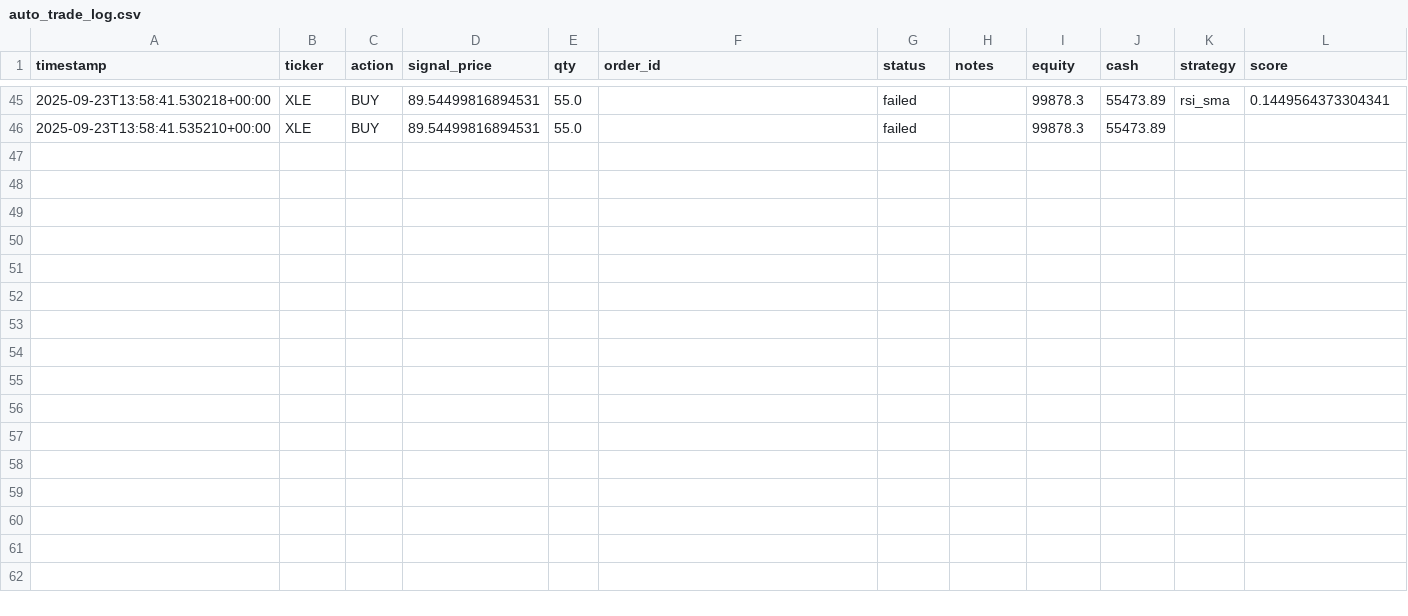
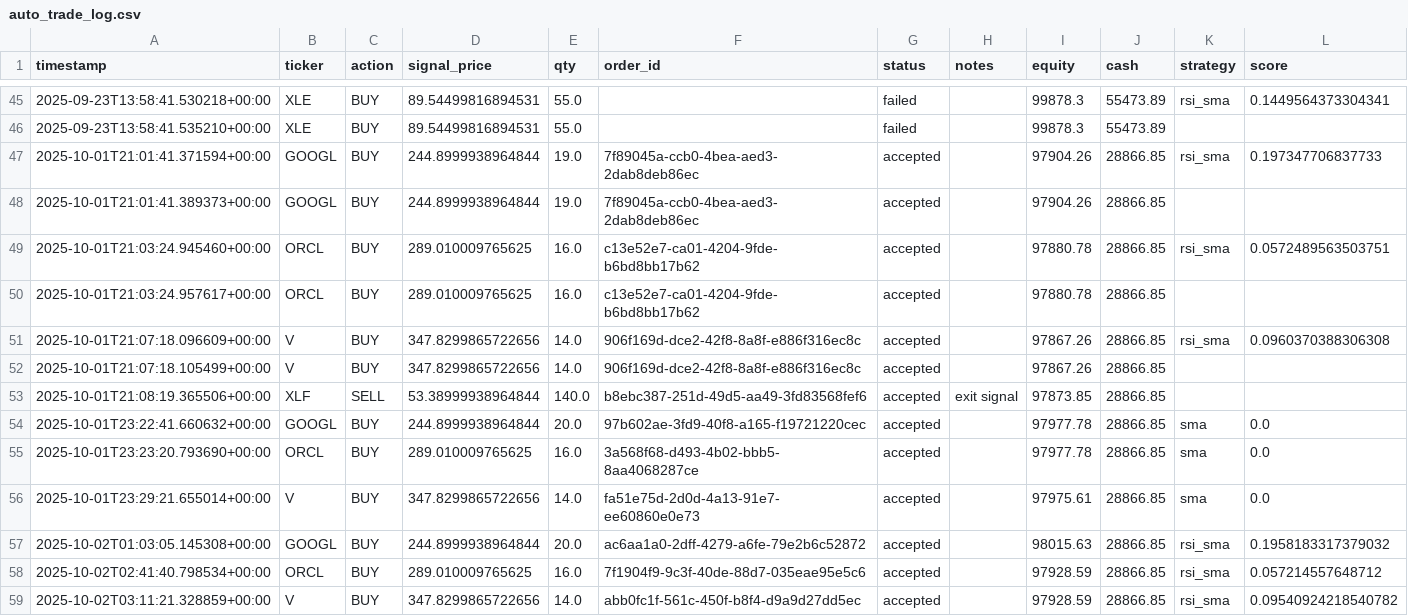
Before and after one commit to WyattMcD/auto_trader, a CSV file: auto_trade_log.csv, drawn as a sheet; only a part is shown, gaps mark what is left out; the diff names each change by its address in the sheet, - before the commit and + after, or states it on an @@ line.

```diff
--- a/auto_trade_log.csv
+++ b/auto_trade_log.csv
+row 47: 2025-10-01T21:01:41.371594+00:00 | GOOGL | BUY | 244.8999938964844 | 19.0 | 7f89045a-ccb0-4bea-aed3-2dab8deb86ec | accepted |  | 97904.26 | 28866.85 | rsi_sma | 0.197347706837733
+row 48: 2025-10-01T21:01:41.389373+00:00 | GOOGL | BUY | 244.8999938964844 | 19.0 | 7f89045a-ccb0-4bea-aed3-2dab8deb86ec | accepted |  | 97904.26 | 28866.85
+row 49: 2025-10-01T21:03:24.945460+00:00 | ORCL | BUY | 289.010009765625 | 16.0 | c13e52e7-ca01-4204-9fde-b6bd8bb17b62 | accepted |  | 97880.78 | 28866.85 | rsi_sma | 0.0572489563503751
+row 50: 2025-10-01T21:03:24.957617+00:00 | ORCL | BUY | 289.010009765625 | 16.0 | c13e52e7-ca01-4204-9fde-b6bd8bb17b62 | accepted |  | 97880.78 | 28866.85
+row 51: 2025-10-01T21:07:18.096609+00:00 | V | BUY | 347.8299865722656 | 14.0 | 906f169d-dce2-42f8-8a8f-e886f316ec8c | accepted |  | 97867.26 | 28866.85 | rsi_sma | 0.0960370388306308
+row 52: 2025-10-01T21:07:18.105499+00:00 | V | BUY | 347.8299865722656 | 14.0 | 906f169d-dce2-42f8-8a8f-e886f316ec8c | accepted |  | 97867.26 | 28866.85
+row 53: 2025-10-01T21:08:19.365506+00:00 | XLF | SELL | 53.38999938964844 | 140.0 | b8ebc387-251d-49d5-aa49-3fd83568fef6 | accepted | exit signal | 97873.85 | 28866.85
+row 54: 2025-10-01T23:22:41.660632+00:00 | GOOGL | BUY | 244.8999938964844 | 20.0 | 97b602ae-3fd9-40f8-a165-f19721220cec | accepted |  | 97977.78 | 28866.85 | sma | 0.0
+row 55: 2025-10-01T23:23:20.793690+00:00 | ORCL | BUY | 289.010009765625 | 16.0 | 3a568f68-d493-4b02-bbb5-8aa4068287ce | accepted |  | 97977.78 | 28866.85 | sma | 0.0
+row 56: 2025-10-01T23:29:21.655014+00:00 | V | BUY | 347.8299865722656 | 14.0 | fa51e75d-2d0d-4a13-91e7-ee60860e0e73 | accepted |  | 97975.61 | 28866.85 | sma | 0.0
+row 57: 2025-10-02T01:03:05.145308+00:00 | GOOGL | BUY | 244.8999938964844 | 20.0 | ac6aa1a0-2dff-4279-a6fe-79e2b6c52872 | accepted |  | 98015.63 | 28866.85 | rsi_sma | 0.1958183317379032
+row 58: 2025-10-02T02:41:40.798534+00:00 | ORCL | BUY | 289.010009765625 | 16.0 | 7f1904f9-9c3f-40de-88d7-035eae95e5c6 | accepted |  | 97928.59 | 28866.85 | rsi_sma | 0.057214557648712
+row 59: 2025-10-02T03:11:21.328859+00:00 | V | BUY | 347.8299865722656 | 14.0 | abb0fc1f-561c-450f-b8f4-d9a9d27dd5ec | accepted |  | 97928.59 | 28866.85 | rsi_sma | 0.09540924218540782
```
Also changed, not shown: 2 other files.
